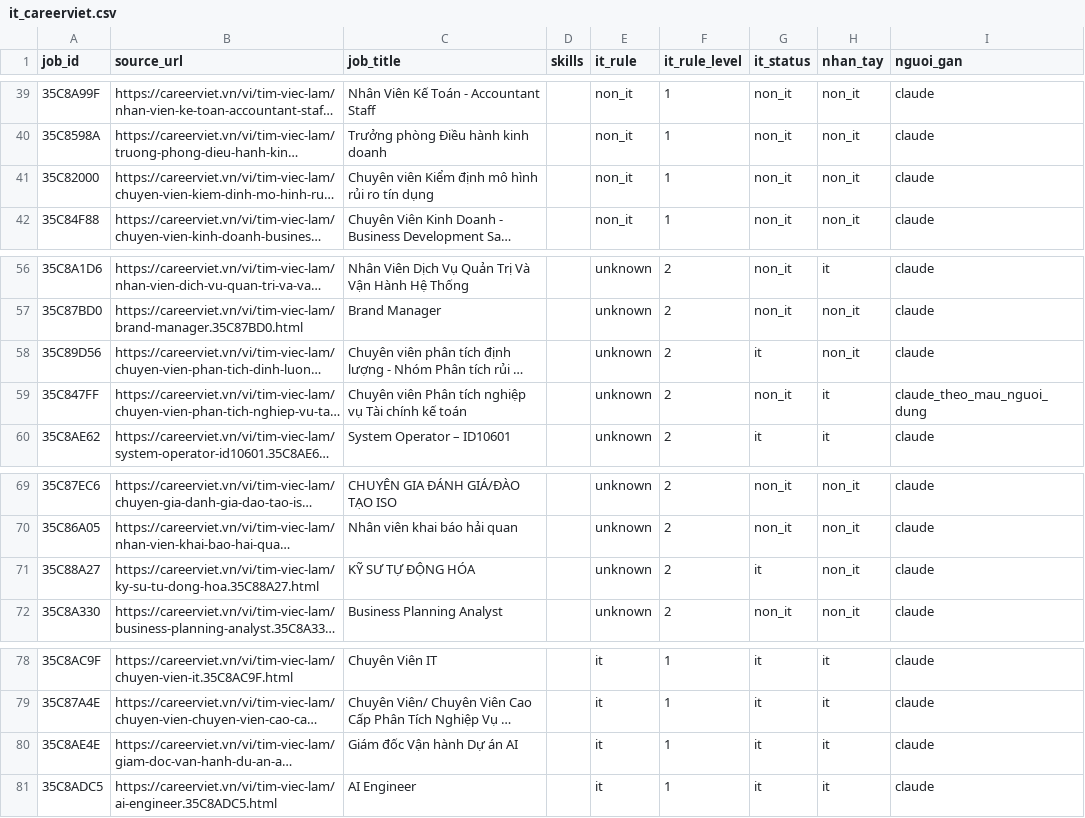
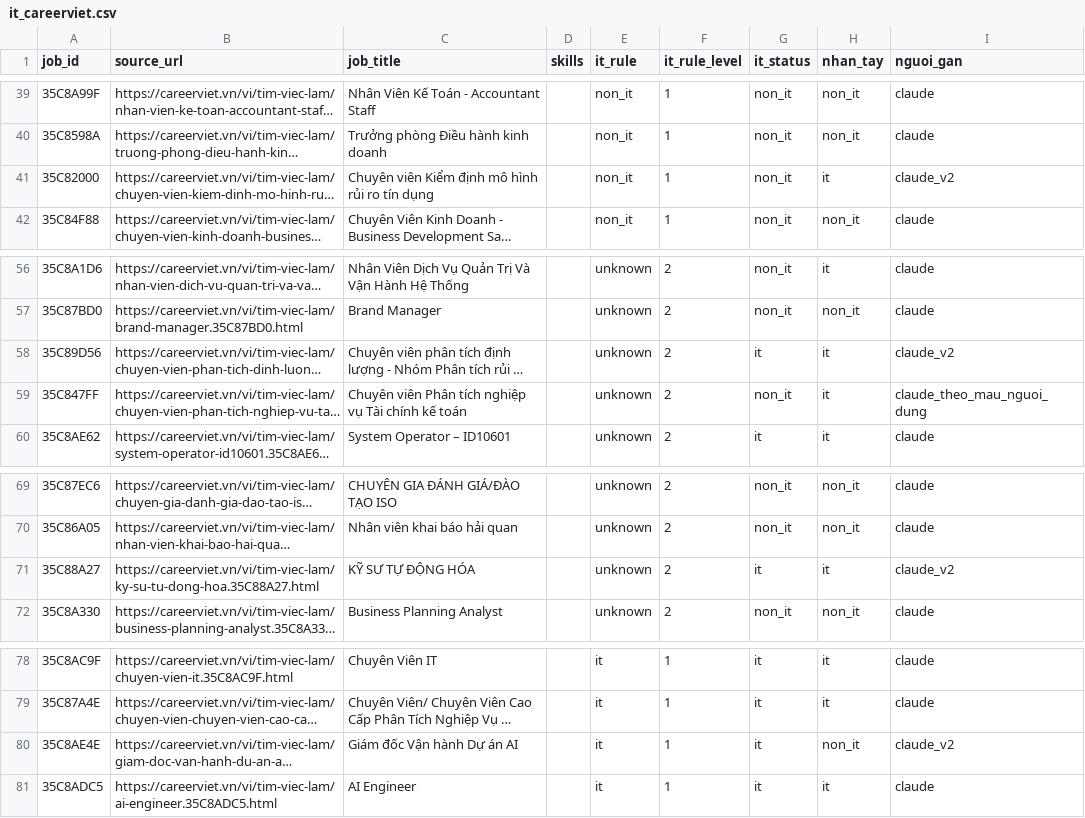
Before and after one commit to Archduker/VN-IT-Job-Mining, a CSV file: data/preprocessing/gold/it_review/it_careerviet.csv, drawn as a sheet; only a part is shown, gaps mark what is left out; long unchanged cells end in …; the diff names each change by its address in the sheet, - before the commit and + after, or states it on an @@ line.

```diff
--- a/data/preprocessing/gold/it_review/it_careerviet.csv
+++ b/data/preprocessing/gold/it_review/it_careerviet.csv
-H41 (nhan_tay): non_it
+H41 (nhan_tay): it
-I41 (nguoi_gan): claude
+I41 (nguoi_gan): claude_v2
-H58 (nhan_tay): non_it
+H58 (nhan_tay): it
-I58 (nguoi_gan): claude
+I58 (nguoi_gan): claude_v2
-H71 (nhan_tay): non_it
+H71 (nhan_tay): it
-I71 (nguoi_gan): claude
+I71 (nguoi_gan): claude_v2
-H80 (nhan_tay): it
+H80 (nhan_tay): non_it
-I80 (nguoi_gan): claude
+I80 (nguoi_gan): claude_v2
```
Also changed, not shown: data/preprocessing/gold/it_review/it_glints.csv, data/preprocessing/gold/it_review/it_itviec.csv, 6 other files.
